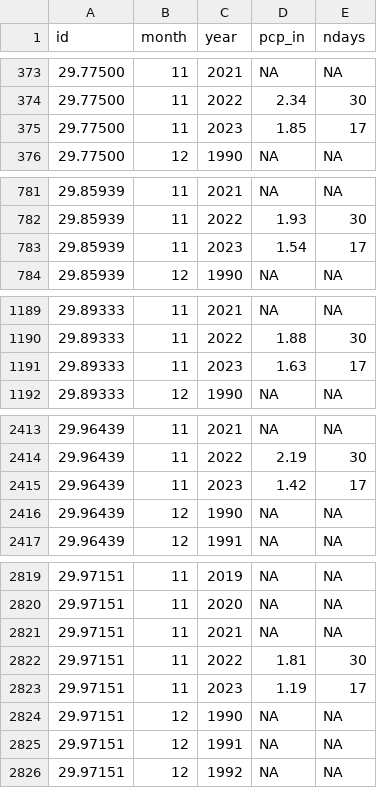
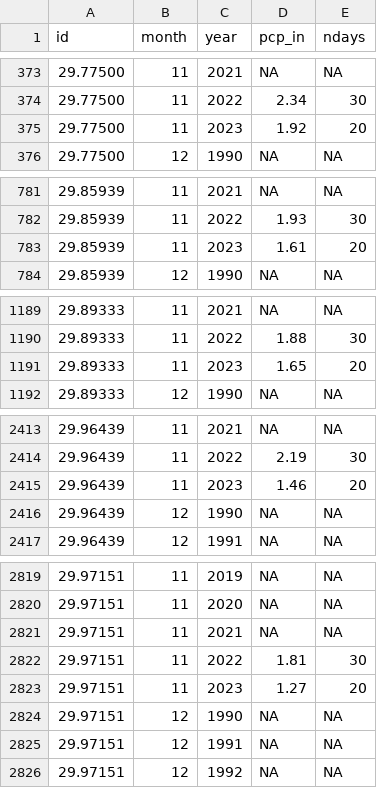
Before and after one commit to dathere/boerne-dashboard, a CSV file: boerne-water-supply/data/pcp/all_pcp_months_total.csv, drawn as a sheet; only a part is shown, gaps mark what is left out; the diff covers the shown part only.

```diff
--- a/boerne-water-supply/data/pcp/all_pcp_months_total.csv
+++ b/boerne-water-supply/data/pcp/all_pcp_months_total.csv
@@ -374,3 +374,3 @@
 "29.77500",11,2022,2.34,30
-"29.77500",11,2023,1.85,17
+"29.77500",11,2023,1.92,20
 "29.77500",12,1990,NA,NA
@@ -782,3 +782,3 @@
 "29.85939",11,2022,1.93,30
-"29.85939",11,2023,1.54,17
+"29.85939",11,2023,1.61,20
 "29.85939",12,1990,NA,NA
@@ -1190,3 +1190,3 @@
 "29.89333",11,2022,1.88,30
-"29.89333",11,2023,1.63,17
+"29.89333",11,2023,1.65,20
 "29.89333",12,1990,NA,NA
@@ -2414,3 +2414,3 @@
 "29.96439",11,2022,2.19,30
-"29.96439",11,2023,1.42,17
+"29.96439",11,2023,1.46,20
 "29.96439",12,1990,NA,NA
@@ -2822,3 +2822,3 @@
 "29.97151",11,2022,1.81,30
-"29.97151",11,2023,1.19,17
+"29.97151",11,2023,1.27,20
 "29.97151",12,1990,NA,NA
```
Also changed, not shown: 9 edited cells elsewhere in this file, boerne-water-supply/data/reservoirs/all_reservoir_stats.csv, boerne-water-supply/data/streamflow/all_stream_data.csv, 6 other files.
